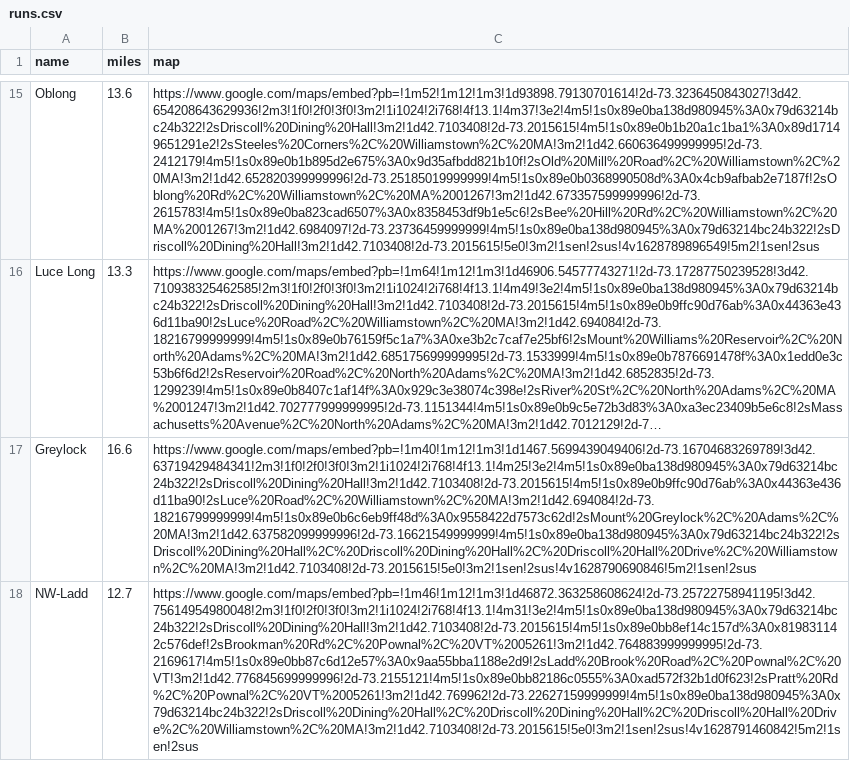
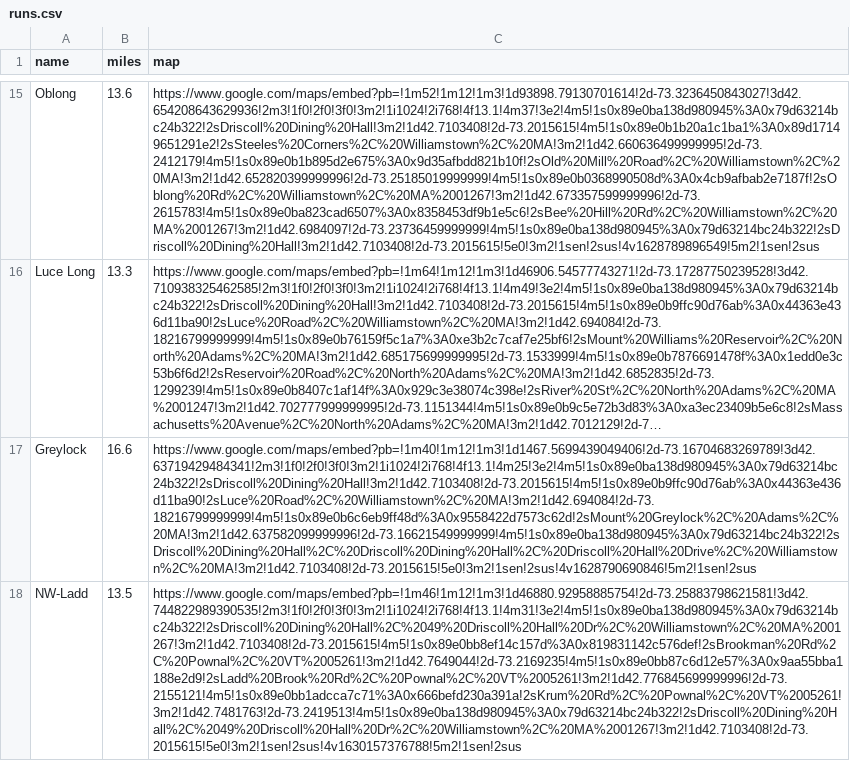
Before and after one commit to lak882/WR, a CSV file: runs.csv, drawn as a sheet; only a part is shown, gaps mark what is left out; long unchanged cells end in …; the diff names each change by its address in the sheet, - before the commit and + after, or states it on an @@ line.

Commit message:
fixed entry

```diff
--- a/runs.csv
+++ b/runs.csv
-B18 (miles): 12.7
+B18 (miles): 13.5
-C18 (map): https://www.google.com/maps/embed?pb=!1m46!1m12!1m3!1d46872.363258608624!2d-73.25722758941195!3d42.75614954980048!2m3!1f0!2f0!3f0!3m2!1i1024!2i768!4f13.1!4m31!3e2!4m5!1s0x89e0ba138d980945%3A0x79d63214bc24b322!2sDriscoll%20Dining%20Hall!3m2!1d42.7103408!2d-73.2015615!4m5!1s0x89e0bb8ef14c157d%3A0x819831142c576def!2sBrookman%20Rd%2C%20Pownal%2C%20VT%2005261!3m2!1d42.764883999999995!2d-73.2169617!4m5!1s0x89e0bb87c6d12e57%3A0x9aa55bba1188e2d9!2sLadd%20Brook%20Road%2C%20Pownal%2C%20VT!3m2!1d42.776845699999996!2d-73.2155121!4m5!1s0x89e0bb82186c0555%3A0xad572f32b1d0f623!2sPratt%20Rd%2C%20Pownal%2C%20VT%2005261!3m2!1d42.769962!2d-73.22627159999999!4m5!1s0x89e0ba138d980945%3A0x79d63214bc24b322!2sDriscoll%20Dining%20Hall%2C%20Driscoll%20Dining%20Hall%2C%20Driscoll%20Hall%20Drive%2C%20Williamstown%2C%20MA!3m2!1d42.7103408!2d-73.2015615!5e0!3m2!1sen!2sus!4v1628791460842!5m2!1sen!2sus
+C18 (map): https://www.google.com/maps/embed?pb=!1m46!1m12!1m3!1d46880.92958885754!2d-73.25883798621581!3d42.744822989390535!2m3!1f0!2f0!3f0!3m2!1i1024!2i768!4f13.1!4m31!3e2!4m5!1s0x89e0ba138d980945%3A0x79d63214bc24b322!2sDriscoll%20Dining%20Hall%2C%2049%20Driscoll%20Hall%20Dr%2C%20Williamstown%2C%20MA%2001267!3m2!1d42.7103408!2d-73.2015615!4m5!1s0x89e0bb8ef14c157d%3A0x819831142c576def!2sBrookman%20Rd%2C%20Pownal%2C%20VT%2005261!3m2!1d42.7649044!2d-73.2169235!4m5!1s0x89e0bb87c6d12e57%3A0x9aa55bba1188e2d9!2sLadd%20Brook%20Rd%2C%20Pownal%2C%20VT%2005261!3m2!1d42.776845699999996!2d-73.2155121!4m5!1s0x89e0bb1adcca7c71%3A0x666befd230a391a!2sKrum%20Rd%2C%20Pownal%2C%20VT%2005261!3m2!1d42.7481763!2d-73.2419513!4m5!1s0x89e0ba138d980945%3A0x79d63214bc24b322!2sDriscoll%20Dining%20Hall%2C%2049%20Driscoll%20Hall%20Dr%2C%20Williamstown%2C%20MA%2001267!3m2!1d42.7103408!2d-73.2015615!5e0!3m2!1sen!2sus!4v1630157376788!5m2!1sen!2sus
```
Also changed, not shown: 1 other file.
